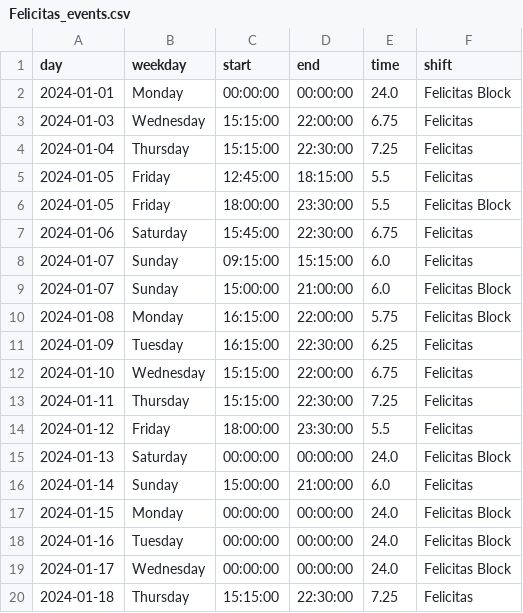
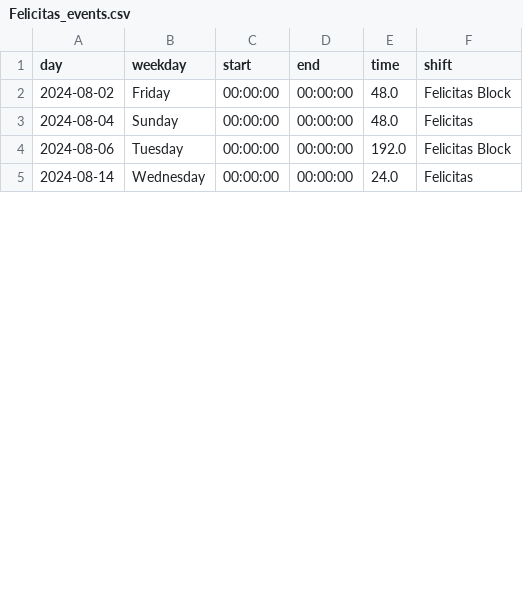
Before and after one commit to jhFabric/UltimateShiftPlanner, a CSV file: tmp/Felicitas_events.csv, drawn as a sheet; only a part is shown; the diff covers the shown part only.

```diff
--- a/tmp/Felicitas_events.csv
+++ b/tmp/Felicitas_events.csv
@@ -1,20 +1,5 @@
 day,weekday,start,end,time,shift
-2024-01-01,Monday,00:00:00,00:00:00,24.0,Felicitas Block
-2024-01-03,Wednesday,15:15:00,22:00:00,6.75,Felicitas
-2024-01-04,Thursday,15:15:00,22:30:00,7.25,Felicitas
-2024-01-05,Friday,12:45:00,18:15:00,5.5,Felicitas
-2024-01-05,Friday,18:00:00,23:30:00,5.5,Felicitas Block
-2024-01-06,Saturday,15:45:00,22:30:00,6.75,Felicitas
-2024-01-07,Sunday,09:15:00,15:15:00,6.0,Felicitas
-2024-01-07,Sunday,15:00:00,21:00:00,6.0,Felicitas Block
-2024-01-08,Monday,16:15:00,22:00:00,5.75,Felicitas Block
-2024-01-09,Tuesday,16:15:00,22:30:00,6.25,Felicitas
-2024-01-10,Wednesday,15:15:00,22:00:00,6.75,Felicitas
-2024-01-11,Thursday,15:15:00,22:30:00,7.25,Felicitas
-2024-01-12,Friday,18:00:00,23:30:00,5.5,Felicitas
-2024-01-13,Saturday,00:00:00,00:00:00,24.0,Felicitas Block
-2024-01-14,Sunday,15:00:00,21:00:00,6.0,Felicitas
-2024-01-15,Monday,00:00:00,00:00:00,24.0,Felicitas Block
-2024-01-16,Tuesday,00:00:00,00:00:00,24.0,Felicitas Block
-2024-01-17,Wednesday,00:00:00,00:00:00,24.0,Felicitas Block
-2024-01-18,Thursday,15:15:00,22:30:00,7.25,Felicitas
+2024-08-02,Friday,00:00:00,00:00:00,48.0,Felicitas Block
+2024-08-04,Sunday,00:00:00,00:00:00,48.0,Felicitas
+2024-08-06,Tuesday,00:00:00,00:00:00,192.0,Felicitas Block
+2024-08-14,Wednesday,00:00:00,00:00:00,24.0,Felicitas
```
Also changed, not shown: 1 added row, 10 removed rows and 5 edited cells elsewhere in this file, output/free_employees.csv, tmp/Bersan_events.csv, 11 other files.
